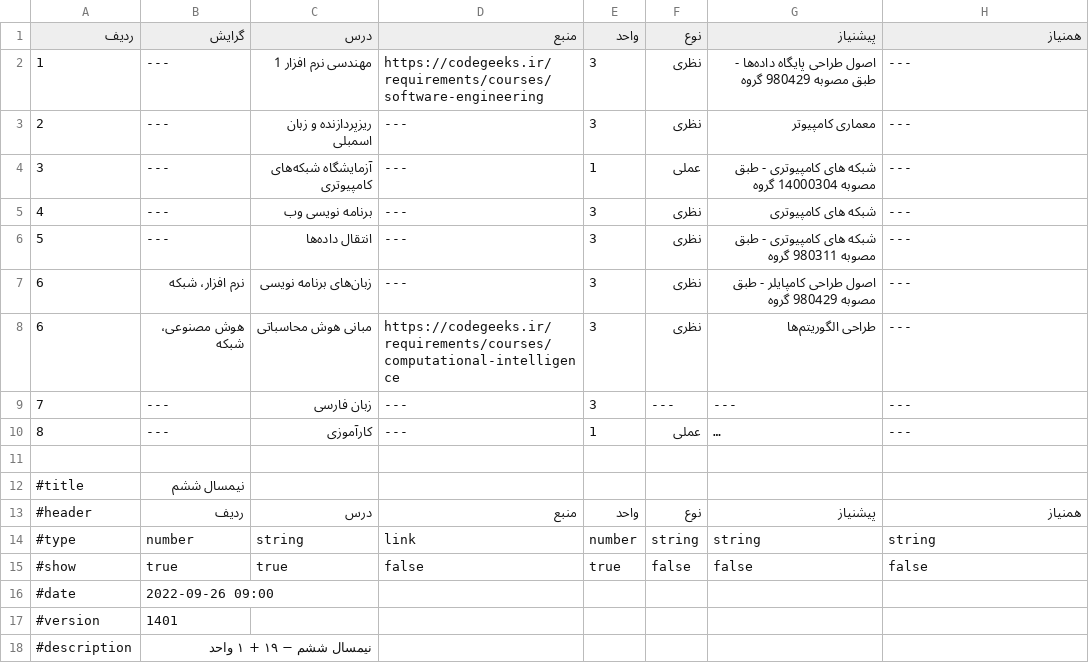
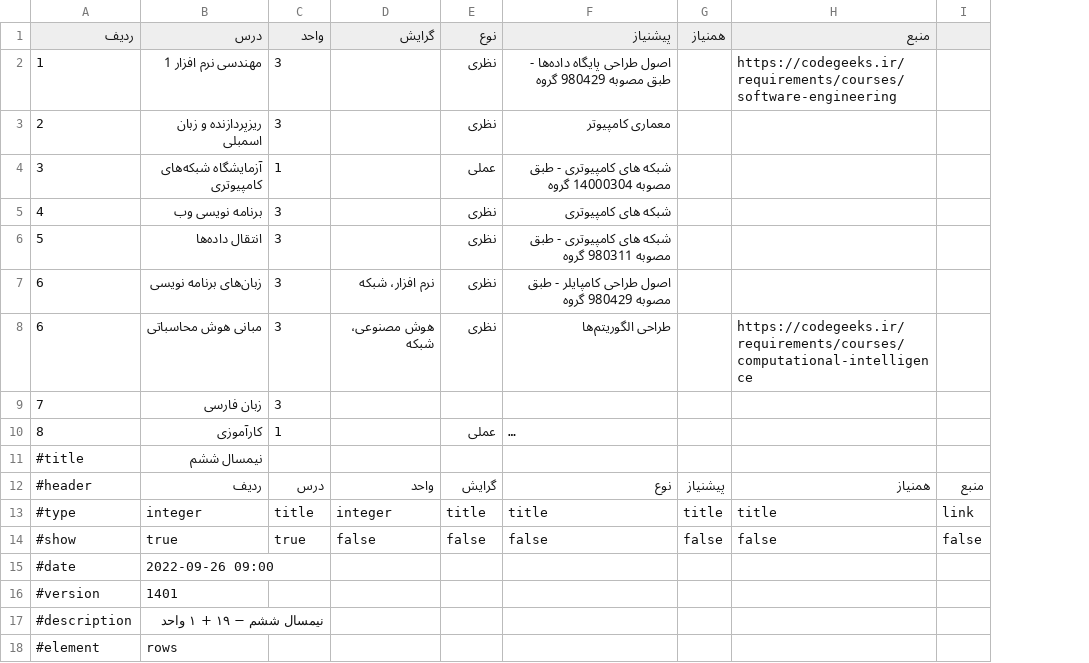
Before and after one commit to codegeeks-ir/docs, a CSV file: info/curriculum-guide/semester-6.v1401.csv, drawn as a sheet; long unchanged cells end in …; removed rows and columns are numbered as before the commit, all else as after; the diff names each change by its address in the sheet, - before the commit and + after, or states it on an @@ line.

```diff
--- a/info/curriculum-guide/semester-6.v1401.csv
+++ b/info/curriculum-guide/semester-6.v1401.csv
-column B (گرایش), rows 2-10: --- | --- | --- | --- | --- | نرم افزار، شبکه | هوش مصنوعی، شبکه | --- | ---; rows 12-13: نیمسال ششم | ردیف; rows 15-18: true | 2022-09-26 09:00 | 1401 | نیمسال ششم − ۱۹ + ۱ واحد
-column D (منبع), rows 2-10: https://codegeeks.ir/requirements/courses/software-engineering | --- | --- | --- | --- | --- | https://codegeeks.ir/requirements/courses/computational-intelligence | --- | ---; row 13: منبع; row 15: false
+column D (گرایش), rows 7-12: نرم افزار، شبکه | هوش مصنوعی، شبکه |  |  |  | واحد; row 14: false
+column G (همنیاز), row 12: پیشنیاز; row 14: false
+column I, row 12: منبع; row 14: false
-H1: همنیاز
+H1: منبع
-H2 (منبع): ---
+H2 (منبع): https://codegeeks.ir/requirements/courses/software-engineering
-H3:H7 (منبع): ---
+H3:H7 (منبع): (empty)
-H8 (منبع): ---
+H8 (منبع): https://codegeeks.ir/requirements/courses/computational-intelligence
-E9 (نوع): ---
+E9 (نوع): (empty)
-F9 (پیشنیاز): ---
+F9 (پیشنیاز): (empty)
-H9:H10 (منبع): ---
+H9:H10 (منبع): (empty)
-row 11: (empty)
-B11 (درس): (empty)
+B11 (درس): نیمسال ششم
-B12 (درس): درس
+B12 (درس): ردیف
-C12 (واحد): واحد
+C12 (واحد): درس
-E12 (نوع): نوع
+E12 (نوع): گرایش
-F12 (پیشنیاز): پیشنیاز
+F12 (پیشنیاز): نوع
-row 14: #type | number | string | link | number | string | string | string
+row 13: #type | integer | title | integer | title | title | title | title | link
-B15 (درس): (empty)
+B15 (درس): 2022-09-26 09:00
-B16 (درس): (empty)
+B16 (درس): 1401
-B17 (درس): (empty)
+B17 (درس): نیمسال ششم − ۱۹ + ۱ واحد
+row 18: #element | rows
```
Also changed, not shown: info/curriculum-guide/semester-1.v1401.csv, info/curriculum-guide/semester-2.v1401.csv, 34 other files.
